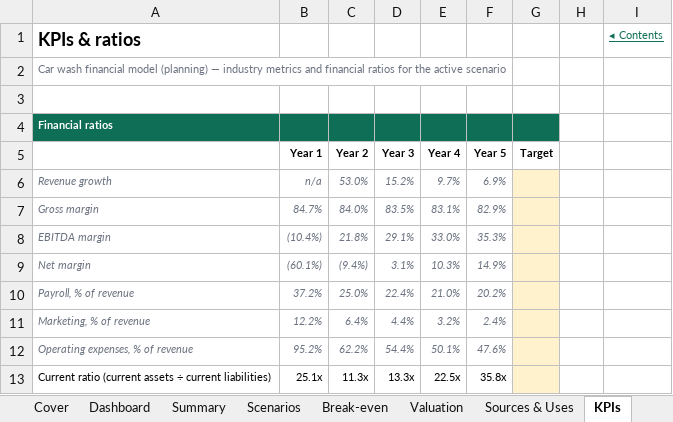
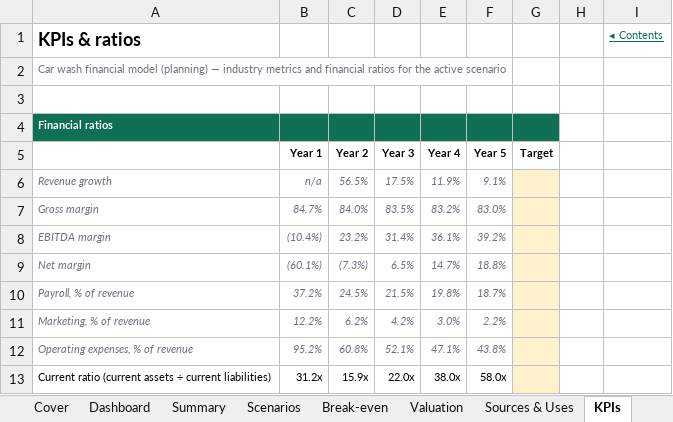
Before and after one commit to henrysheykin/finmodel-app, an Excel workbook: samples/car_wash-full-5y.xlsx, sheet KPIs, drawn as a sheet; only a part is shown; values as stored, in another font and other column widths than the file's, no borders; charts and pictures not drawn; the diff covers the shown part only; the diff names each change by its address in the sheet, - before the commit and + after, or states it on an @@ line.

```diff
--- a/samples/car_wash-full-5y.xlsx (sheet KPIs)
+++ b/samples/car_wash-full-5y.xlsx (sheet KPIs)
-C6: 53.0%
+C6: 56.5%
-D6: 15.2%
+D6: 17.5%
-E6: 9.7%
+E6: 11.9%
-F6: 6.9%
+F6: 9.1%
-E7: 83.1%
+E7: 83.2%
-F7: 82.9%
+F7: 83.0%
-C8: 21.8%
+C8: 23.2%
-D8: 29.1%
+D8: 31.4%
-E8: 33.0%
+E8: 36.1%
-F8: 35.3%
+F8: 39.2%
-C9: (9.4%)
+C9: (7.3%)
-D9: 3.1%
+D9: 6.5%
-E9: 10.3%
+E9: 14.7%
-F9: 14.9%
+F9: 18.8%
-C10: 25.0%
+C10: 24.5%
-D10: 22.4%
+D10: 21.5%
-E10: 21.0%
+E10: 19.8%
-F10: 20.2%
+F10: 18.7%
-C11: 6.4%
+C11: 6.2%
-D11: 4.4%
+D11: 4.2%
-E11: 3.2%
+E11: 3.0%
-F11: 2.4%
+F11: 2.2%
-C12: 62.2%
+C12: 60.8%
-D12: 54.4%
+D12: 52.1%
-E12: 50.1%
+E12: 47.1%
-F12: 47.6%
+F12: 43.8%
-B13: 25.1x
+B13: 31.2x
-C13: 11.3x
+C13: 15.9x
-D13: 13.3x
+D13: 22.0x
-E13: 22.5x
+E13: 38.0x
-F13: 35.8x
+F13: 58.0x
```
Also changed, not shown: 99 edited cells elsewhere in this sheet, sheet Scenario calc, sheet Monthly, sheet Summary, sheet Scenarios, sheet Dashboard, sheet Valuation, 6 more sheets, formulas that keep their value, charts or pictures, samples/car_wash-full.xlsx, 3 other files.
